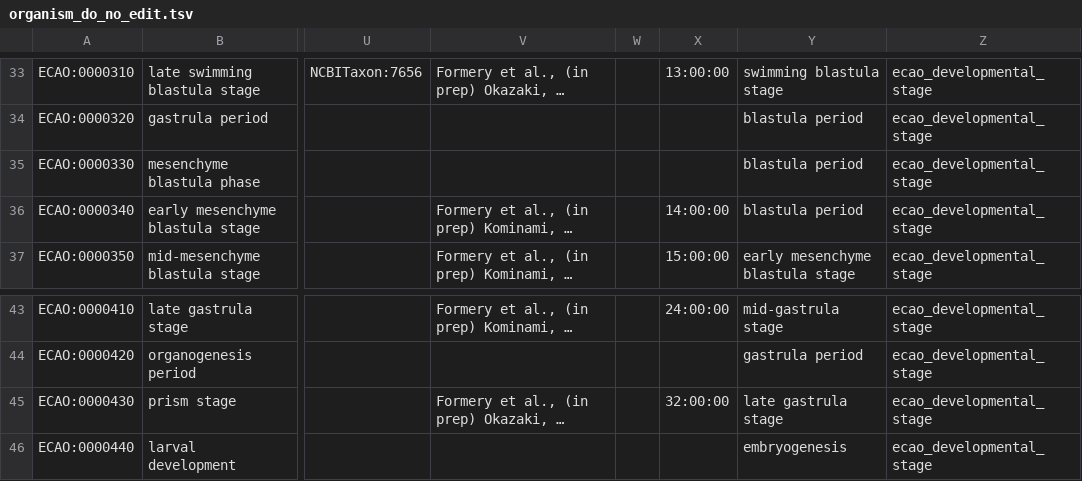
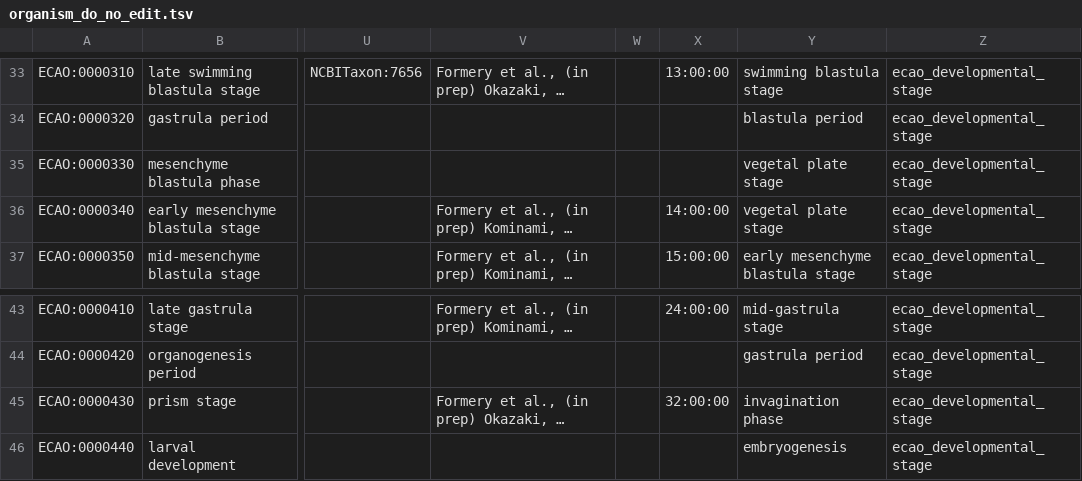
Before and after one commit to echinoderm-ontology/ecao_ontology, a TSV file: src/templates/organism_do_no_edit.tsv, drawn as a sheet; only a part is shown, gaps mark what is left out; long unchanged cells end in …; the diff covers the shown part only; the diff names each change by its address in the sheet, - before the commit and + after, or states it on an @@ line.

Commit message:
prep ecao v7 upd
add stages

```diff
--- a/src/templates/organism_do_no_edit.tsv
+++ b/src/templates/organism_do_no_edit.tsv
-Y35:Y36: blastula period
+Y35:Y36: vegetal plate stage
-Y45: late gastrula stage
+Y45: invagination phase
```
Also changed, not shown: 2 added rows and 24 edited cells elsewhere in this file, 9 other files.
